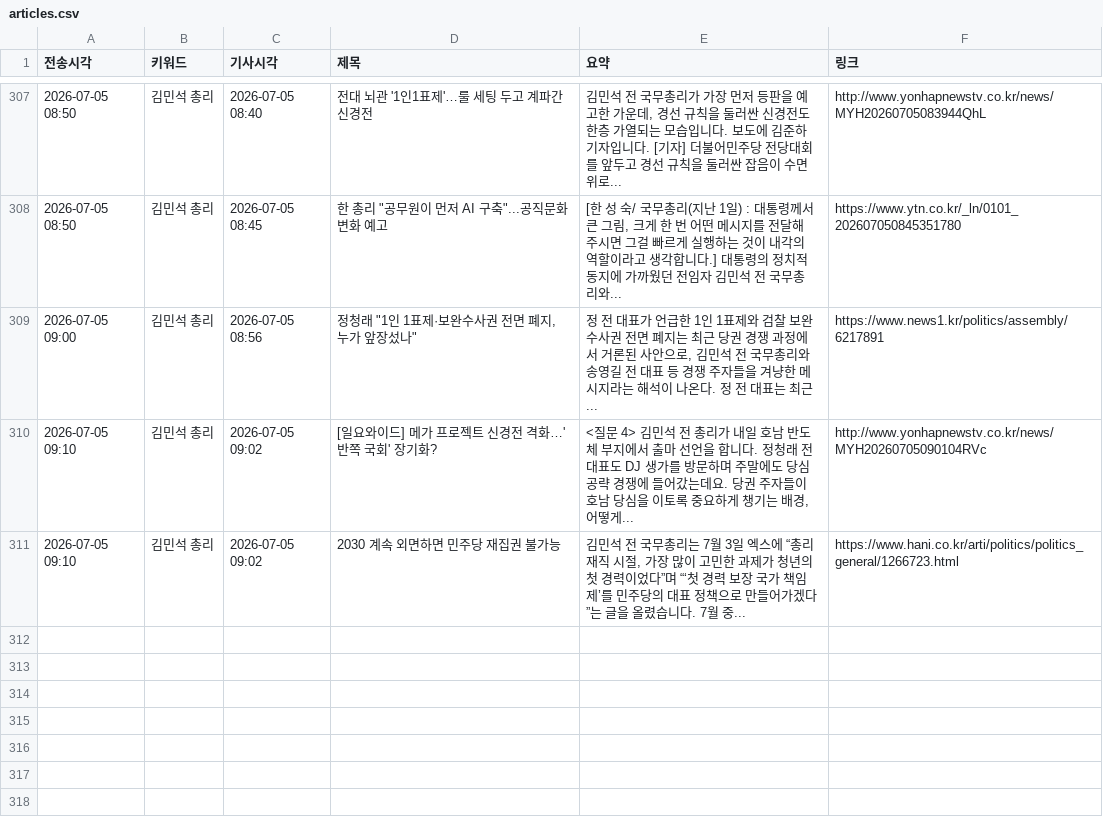
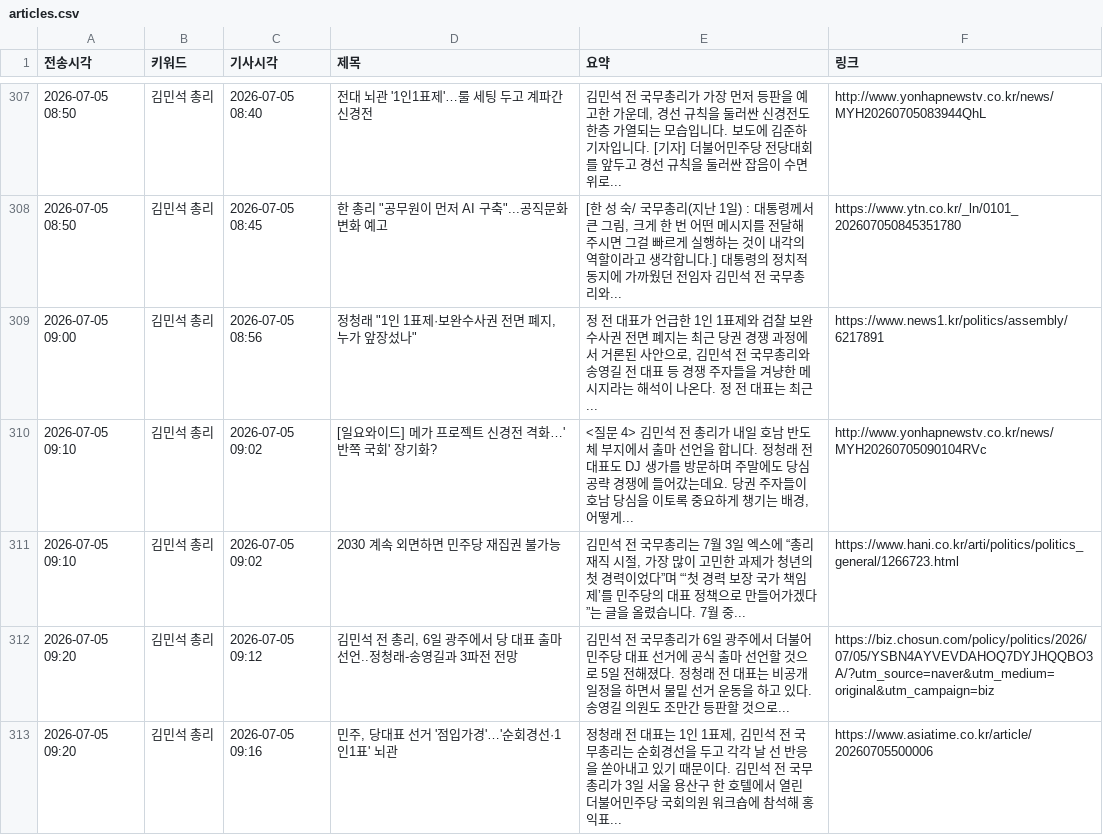
Before and after one commit to linphyca-sys/telegram-news-bot, a CSV file: articles.csv, drawn as a sheet; only a part is shown, gaps mark what is left out.

```diff
--- a/articles.csv
+++ b/articles.csv
@@ -311 +311,3 @@
 2026-07-05 09:10,김민석 총리,2026-07-05 09:02,2030 계속 외면하면 민주당 재집권 불가능,"김민석 전 국무총리는 7월 3일 엑스에 “총리 재직 시절, 가장 많이 고민한 과제가 청년의 첫 경력이었다”며 “‘첫 경력 보장 국가 책임제’를 민주당의 대표 정책으로 만들어가겠다”는 글을 올렸습니다. 7월 중...",https://www.hani.co.kr/arti/politics/politics_general/1266723.html
+2026-07-05 09:20,김민석 총리,2026-07-05 09:12,"김민석 전 총리, 6일 광주에서 당 대표 출마 선언..정청래-송영길과 3파전 전망",김민석 전 국무총리가 6일 광주에서 더불어민주당 대표 선거에 공식 출마 선언할 것으로 5일 전해졌다. 정청래 전 대표는 비공개 일정을 하면서 물밑 선거 운동을 하고 있다. 송영길 의원도 조만간 등판할 것으로...,https://biz.chosun.com/policy/politics/2026/07/05/YSBN4AYVEVDAHOQ7DYJHQQBO3A/?utm_source=naver&utm_medium=original&utm_campaign=biz
+2026-07-05 09:20,김민석 총리,2026-07-05 09:16,"민주, 당대표 선거 '점입가경'…'순회경선·1인1표' 뇌관","정청래 전 대표는 1인 1표제, 김민석 전 국무총리는 순회경선을 두고 각각 날 선 반응을 쏟아내고 있기 때문이다. 김민석 전 국무총리가 3일 서울 용산구 한 호텔에서 열린 더불어민주당 국회의원 워크숍에 참석해 홍익표...",https://www.asiatime.co.kr/article/20260705500006
```
Also changed, not shown: 1 other file.
